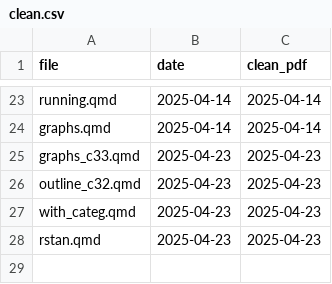
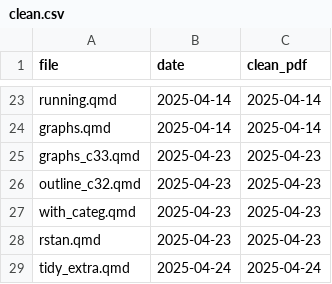
Before and after one commit to nxskok/lecture-notes, a CSV file: clean.csv, drawn as a sheet; only a part is shown, gaps mark what is left out.

Commit message:
tidy-extra

```diff
--- a/clean.csv
+++ b/clean.csv
@@ -28 +28,2 @@ with_categ.qmd,2025-04-23,2025-04-23
 rstan.qmd,2025-04-23,2025-04-23
+tidy_extra.qmd,2025-04-24,2025-04-24
```
Also changed, not shown: 8 other files.
